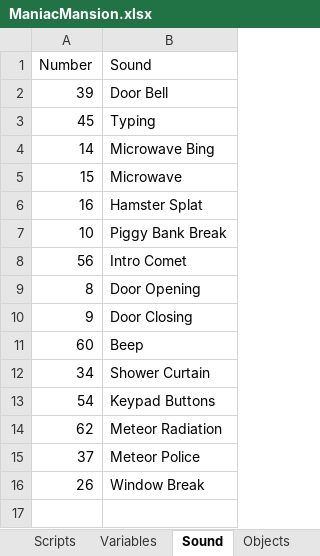
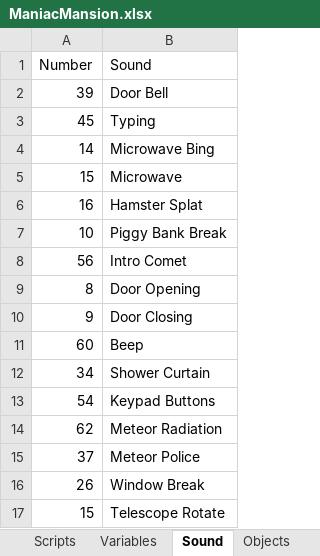
Before and after one commit to segrax/Maniac.Mansion.Disassembly, an Excel workbook: ManiacMansion.xlsx, sheet Sound, drawn as a sheet; values as stored, in another font and other column widths than the file's, no borders; the diff names each change by its address in the sheet, - before the commit and + after, or states it on an @@ line.

Commit message:
Telescope: Rotate (script-16)

```diff
--- a/ManiacMansion.xlsx (sheet Sound)
+++ b/ManiacMansion.xlsx (sheet Sound)
+row 17: 15 | Telescope Rotate
```
Also changed, not shown: 1 other file.
